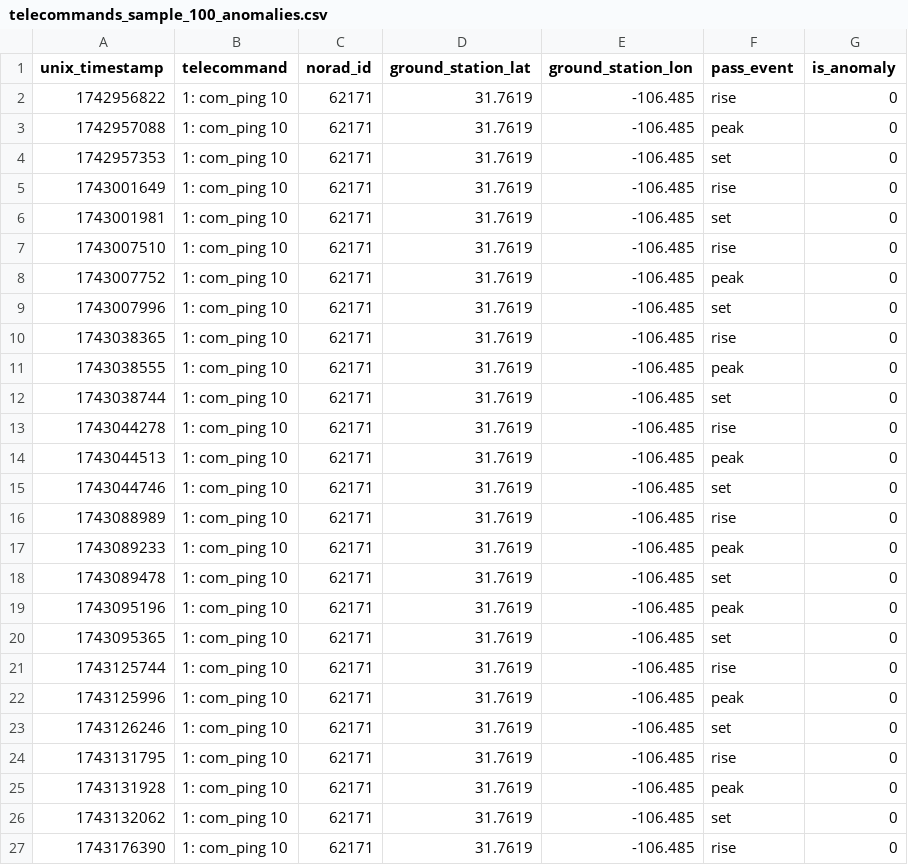
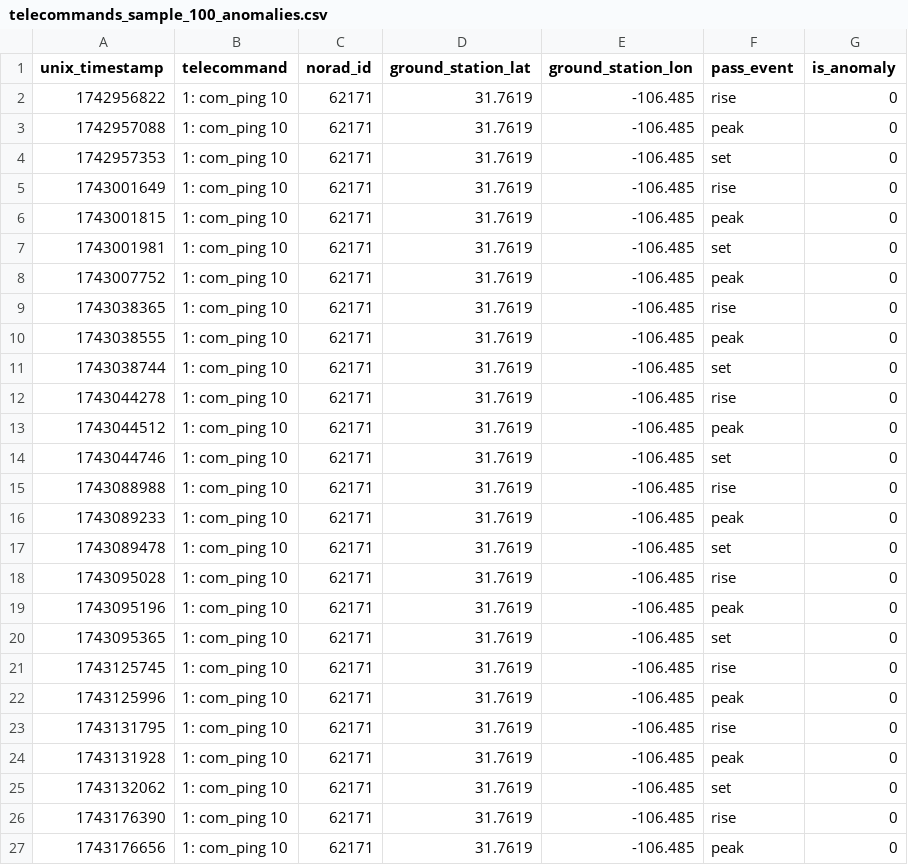
Before and after one commit to LouLuoLou/HoneySat, a CSV file: telecommands_sample_100_anomalies.csv, drawn as a sheet; only a part is shown; the shorter side is filled out with more unchanged rows; the diff covers the shown part only.

```diff
--- a/telecommands_sample_100_anomalies.csv
+++ b/telecommands_sample_100_anomalies.csv
@@ -5,6 +5,5 @@ unix_timestamp,telecommand,norad_id,ground_station_lat,ground_station_lon,pass_e
 1743001649,1: com_ping 10,62171,31.7619,-106.485,rise,0
+1743001815,1: com_ping 10,62171,31.7619,-106.485,peak,0
 1743001981,1: com_ping 10,62171,31.7619,-106.485,set,0
-1743007510,1: com_ping 10,62171,31.7619,-106.485,rise,0
 1743007752,1: com_ping 10,62171,31.7619,-106.485,peak,0
-1743007996,1: com_ping 10,62171,31.7619,-106.485,set,0
 1743038365,1: com_ping 10,62171,31.7619,-106.485,rise,0
@@ -13,12 +12,12 @@ unix_timestamp,telecommand,norad_id,ground_station_lat,ground_station_lon,pass_e
 1743044278,1: com_ping 10,62171,31.7619,-106.485,rise,0
-1743044513,1: com_ping 10,62171,31.7619,-106.485,peak,0
+1743044512,1: com_ping 10,62171,31.7619,-106.485,peak,0
 1743044746,1: com_ping 10,62171,31.7619,-106.485,set,0
-1743088989,1: com_ping 10,62171,31.7619,-106.485,rise,0
+1743088988,1: com_ping 10,62171,31.7619,-106.485,rise,0
 1743089233,1: com_ping 10,62171,31.7619,-106.485,peak,0
 1743089478,1: com_ping 10,62171,31.7619,-106.485,set,0
+1743095028,1: com_ping 10,62171,31.7619,-106.485,rise,0
 1743095196,1: com_ping 10,62171,31.7619,-106.485,peak,0
 1743095365,1: com_ping 10,62171,31.7619,-106.485,set,0
-1743125744,1: com_ping 10,62171,31.7619,-106.485,rise,0
+1743125745,1: com_ping 10,62171,31.7619,-106.485,rise,0
 1743125996,1: com_ping 10,62171,31.7619,-106.485,peak,0
-1743126246,1: com_ping 10,62171,31.7619,-106.485,set,0
 1743131795,1: com_ping 10,62171,31.7619,-106.485,rise,0
```
Also changed, not shown: 8 added rows, 7 removed rows and 6 edited cells elsewhere in this file, telecommands_year_anomalies.csv, 1 other file.
